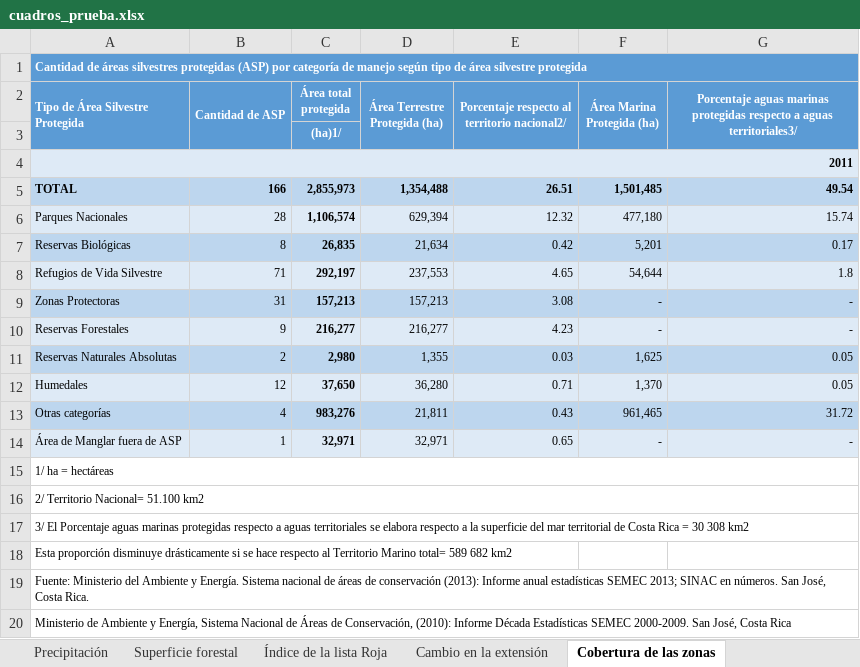
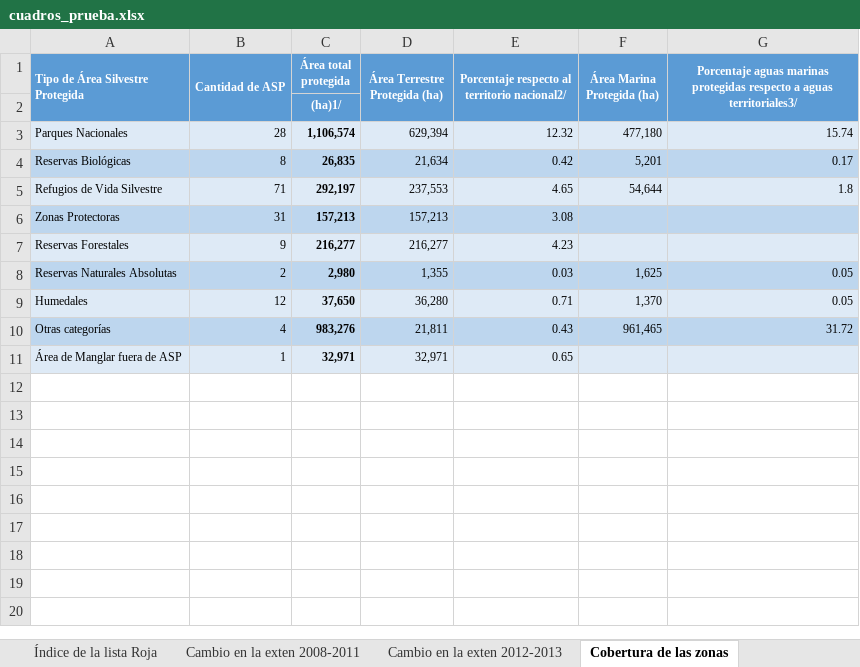
Before and after one commit to odd-desarrollo/OdD-Desarrollo-Shiny, an Excel workbook: app/cuadros_prueba.xlsx, sheet Cobertura de las zonas, drawn as a sheet; values as stored, in another font and other column widths than the file's, no borders; removed rows and columns are numbered as before the commit, all else as after; the diff names each change by its address in the sheet, - before the commit and + after, or states it on an @@ line.

```diff
--- a/app/cuadros_prueba.xlsx (sheet Cobertura de las zonas)
+++ b/app/cuadros_prueba.xlsx (sheet Cobertura de las zonas)
-sheet tab: Cambio en la extensión
+sheet tab: Cambio en la exten 2008-2011
+sheet tab: Cambio en la exten 2012-2013
-row 1: Cantidad de áreas silvestres protegidas (ASP) por categoría de manejo según tipo de área silvestre protegida
-row 4: 2011
-row 5: TOTAL | 166 | 2,855,973 | 1,354,488 | 26.51 | 1,501,485 | 49.54
-F6:F7 (Área Marina Protegida (ha)): -
+F6:F7 (Área Marina Protegida (ha)): (empty)
-G6:G7: -
+G6:G7: (empty)
-F11 (Área Marina Protegida (ha)): -
+F11 (Área Marina Protegida (ha)): (empty)
-G11: -
+G11: (empty)
-row 15: 1/ ha = hectáreas
-row 16: 2/ Territorio Nacional= 51.100 km2
-row 17: 3/ El Porcentaje aguas marinas protegidas respecto a aguas territoriales se elabora respecto a la superficie del mar territorial de Costa Rica = 30 308 km2
-row 18: Esta proporción disminuye drásticamente si se hace respecto al Territorio Marino total= 589 682 km2
-row 19: Fuente: Ministerio del Ambiente y Energía. Sistema nacional de áreas de conservación (2013): Informe anual estadísticas SEMEC 2013; SINAC en números. San José, Costa Rica.
-row 20: Ministerio de Ambiente y Energía, Sistema Nacional de Áreas de Conservación, (2010): Informe Década Estadísticas SEMEC 2000-2009. San José, Costa Rica
```
Also changed, not shown: sheet Partículas PM10, sheet Concentraciones de plomo, sheet Concentraciones de partículas, sheet Concentraciones de óxido, sheet Cambio en la exten 2008-2011, sheet Partículas PM2.5, 1 more sheet, 5 other files.
